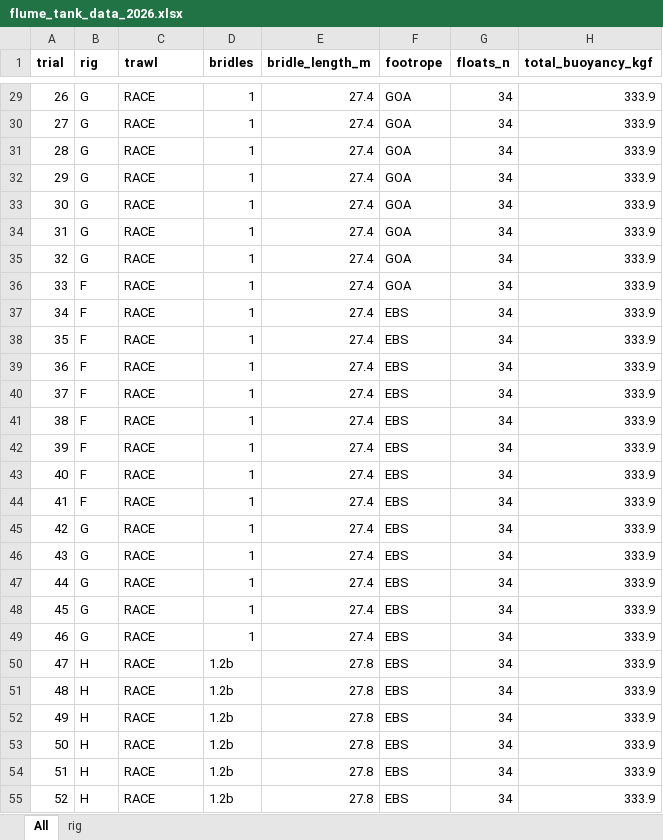
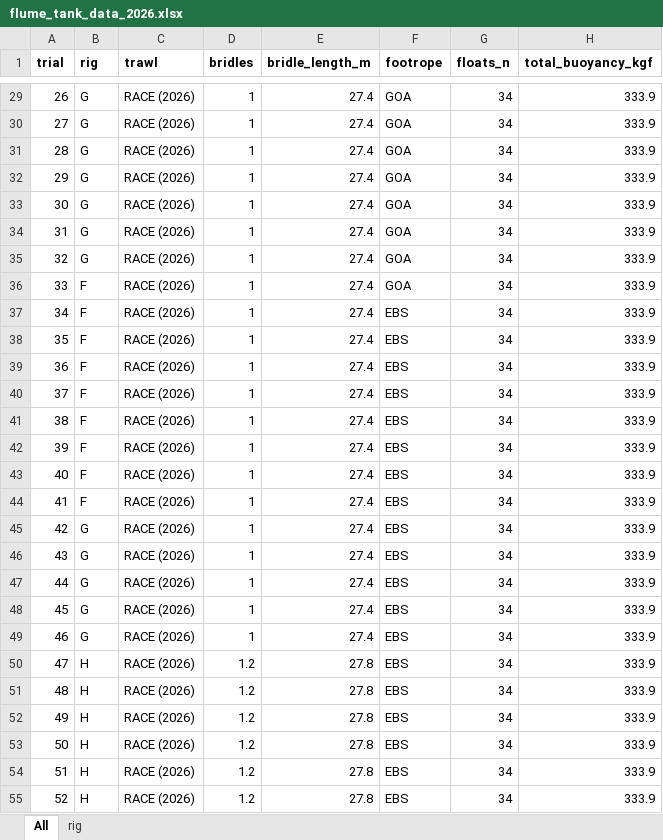
Before and after one commit to afsc-gap-products/trawlmetrics, an Excel workbook: analysis/flume_tank_2026/data/flume_tank_data_2026.xlsx, sheet All, drawn as a sheet; only a part is shown, gaps mark what is left out; values as stored, in another font and other column widths than the file's, no borders; charts and pictures and table styles not drawn; the diff covers the shown part only; the diff names each change by its address in the sheet, - before the commit and + after, or states it on an @@ line.

```diff
--- a/analysis/flume_tank_2026/data/flume_tank_data_2026.xlsx (sheet All)
+++ b/analysis/flume_tank_2026/data/flume_tank_data_2026.xlsx (sheet All)
-C29:C55 (trawl): RACE
+C29:C55 (trawl): RACE (2026)
-D50:D55 (bridles): 1.2b
+D50:D55 (bridles): 1.2
```
Also changed, not shown: 127 edited cells elsewhere in this sheet, sheet rig, 10 other files.
